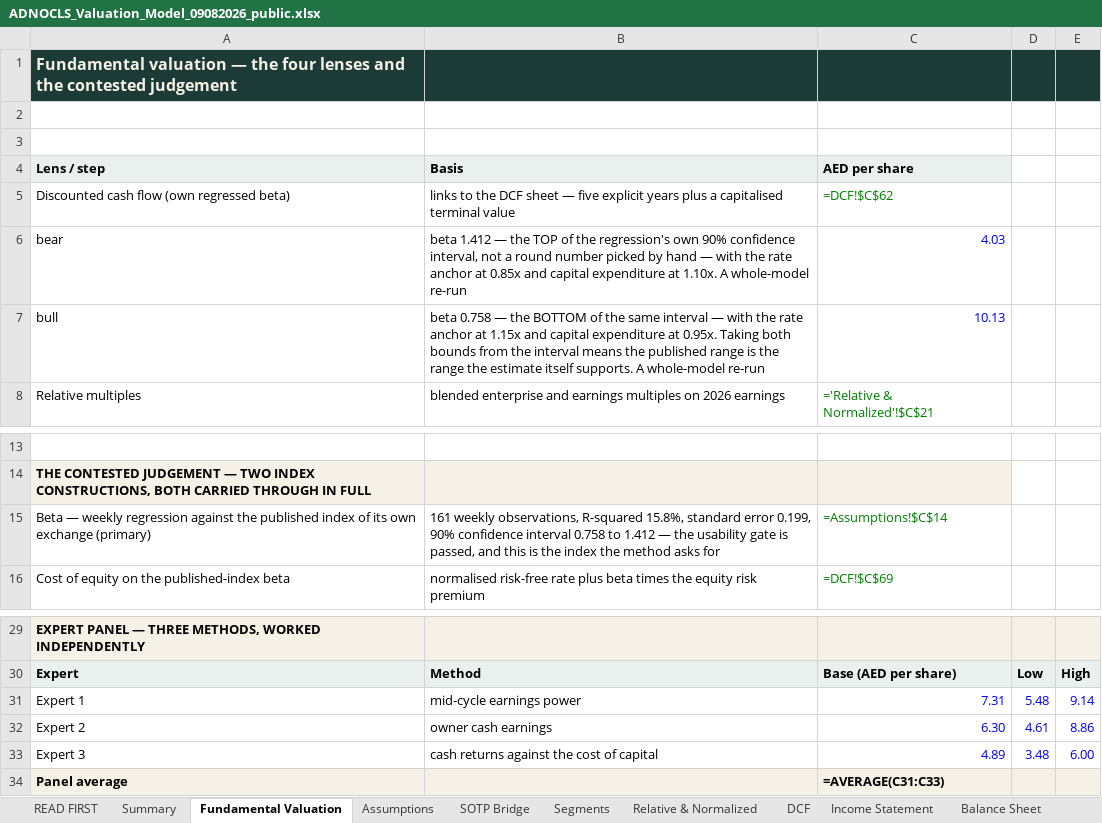
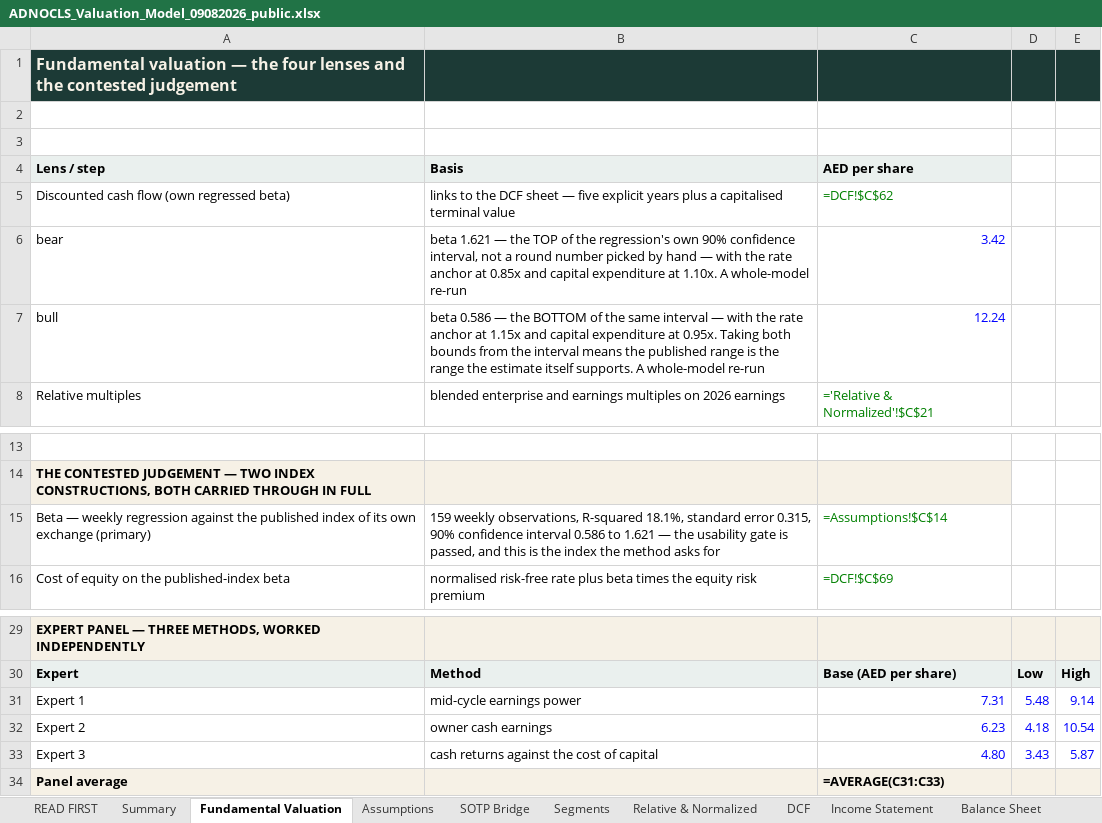
Before and after one commit to sherifomarsaleh/testahil, an Excel workbook: engine/adnocls_study/ADNOCLS_Valuation_Model_09082026_public.xlsx, sheet Fundamental Valuation, drawn as a sheet; only a part is shown, gaps mark what is left out; values as stored, in another font and other column widths than the file's, no borders; formulas without a stored value are shown as written; the diff names each change by its address in the sheet, - before the commit and + after, or states it on an @@ line.

```diff
--- a/engine/adnocls_study/ADNOCLS_Valuation_Model_09082026_public.xlsx (sheet Fundamental Valuation)
+++ b/engine/adnocls_study/ADNOCLS_Valuation_Model_09082026_public.xlsx (sheet Fundamental Valuation)
-B6 (Basis): beta 1.412 — the…
+B6 (Basis): beta 1.621 — the…
-C6 (AED per share): 4.03
+C6 (AED per share): 3.42
-B7 (Basis): beta 0.758 — the…
+B7 (Basis): beta 0.586 — the…
-C7 (AED per share): 10.13
+C7 (AED per share): 12.24
-B15 (Basis): 161 weekly observations, R-squared 15.8%, standard error 0.199, 90% confidence interval 0.758 to 1.412 — the…
+B15 (Basis): 159 weekly observations, R-squared 18.1%, standard error 0.315, 90% confidence interval 0.586 to 1.621 — the…
-C32 (AED per share): 6.30
+C32 (AED per share): 6.23
-D32: 4.61
+D32: 4.18
-E32: 8.86
+E32: 10.54
-C33 (AED per share): 4.89
+C33 (AED per share): 4.80
-D33: 3.48
+D33: 3.43
-E33: 6.00
+E33: 5.87
```
Also changed, not shown: sheet Sensitivity, sheet READ FIRST, sheet Assumptions, sheet DCF, 9 other files.
